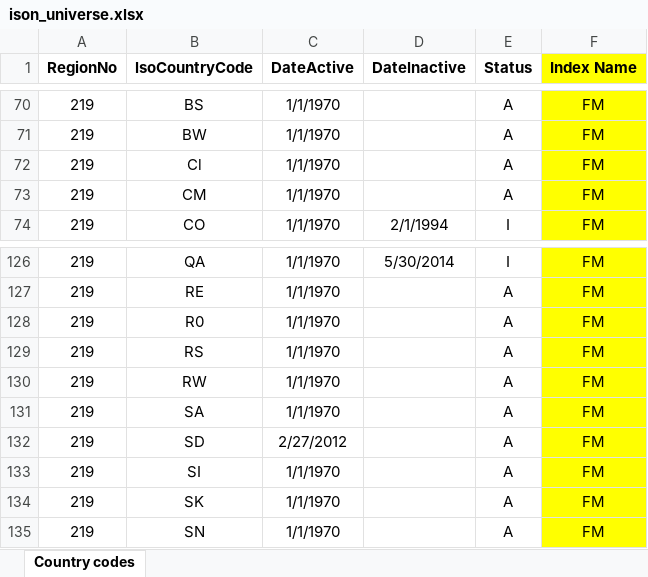
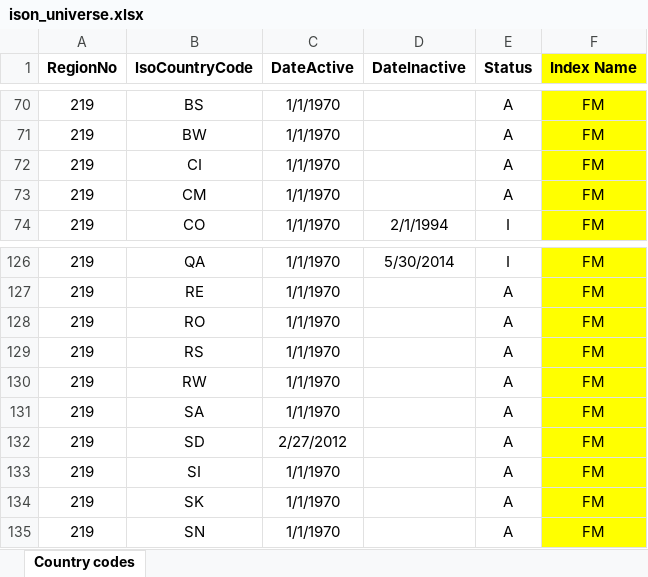
Before and after one commit to horns-hooves-unlimited/HH_Codebase, an Excel workbook: HH_Projects/01_Market_Risk_Indicator/Data_Files/Source_Files/ison_universe.xlsx, sheet Country codes, drawn as a sheet; only a part is shown, gaps mark what is left out; values as stored, in another font and other column widths than the file's, no borders; the diff names each change by its address in the sheet, - before the commit and + after, or states it on an @@ line.

Commit message:
2019-05-02 MRI project developing

```diff
--- a/HH_Projects/01_Market_Risk_Indicator/Data_Files/Source_Files/ison_universe.xlsx (sheet Country codes)
+++ b/HH_Projects/01_Market_Risk_Indicator/Data_Files/Source_Files/ison_universe.xlsx (sheet Country codes)
-B72 (lsoCountryCode): Cl
+B72 (lsoCountryCode): CI
-B128 (lsoCountryCode): R0
+B128 (lsoCountryCode): RO
```
Also changed, not shown: HH_Projects/01_Market_Risk_Indicator/Data_Files/Test_Files/bus_dts.xlsx, HH_Projects/01_Market_Risk_Indicator/Data_Files/Test_Files/bus_nyse_dts.xlsx, 7 other files.
